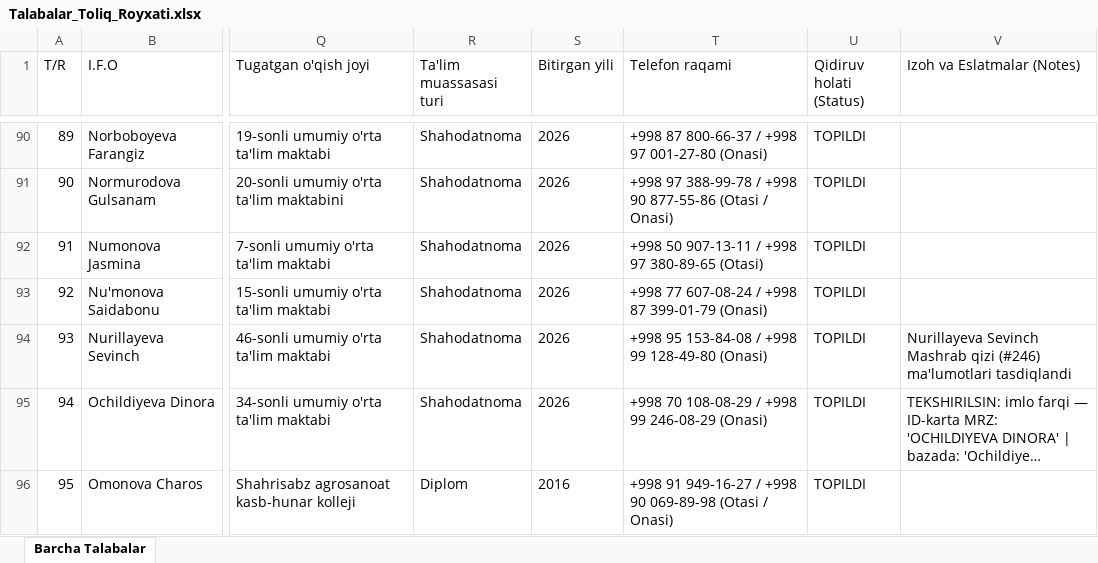
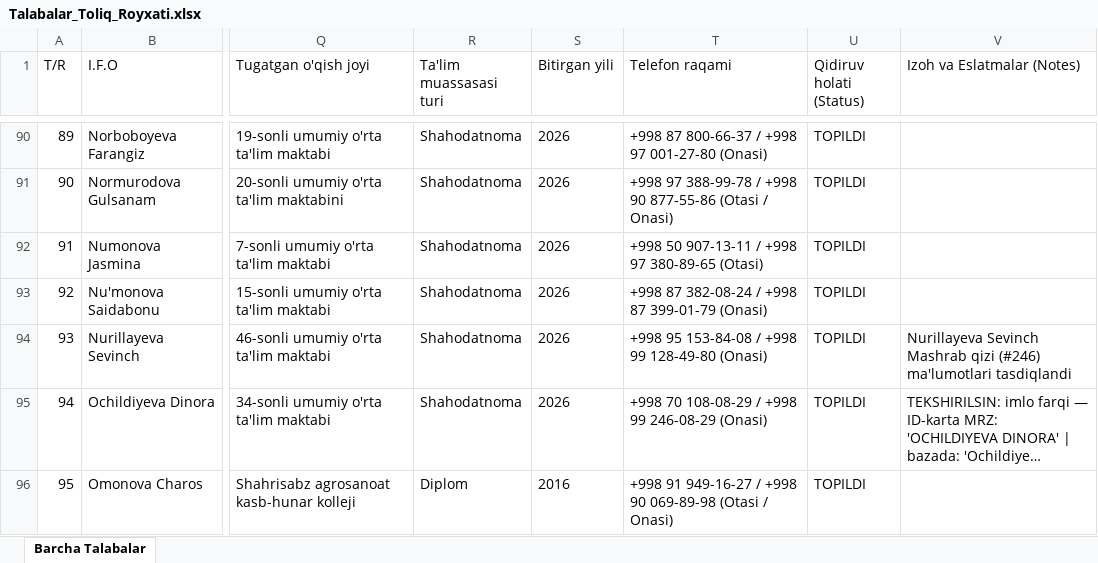
Before and after one commit to talabapc-tech/talabalar-jadvali, an Excel workbook: data/Talabalar_Toliq_Royxati.xlsx, sheet Barcha Talabalar, drawn as a sheet; only a part is shown, gaps mark what is left out; long unchanged cells end in …; values as stored, in another font and other column widths than the file's, no borders; the diff names each change by its address in the sheet, - before the commit and + after, or states it on an @@ line.

Commit message:
Auto: talaba ma'lumotlari yangilandi (2026-10-24 09:33:44)

```diff
--- a/data/Talabalar_Toliq_Royxati.xlsx (sheet Barcha Talabalar)
+++ b/data/Talabalar_Toliq_Royxati.xlsx (sheet Barcha Talabalar)
-T93 (Telefon raqami): +998 77 607-08-24 / +998 87 399-01-79 (Onasi)
+T93 (Telefon raqami): +998 87 382-08-24 / +998 87 399-01-79 (Onasi)
```
Also changed, not shown: 4 other files.
